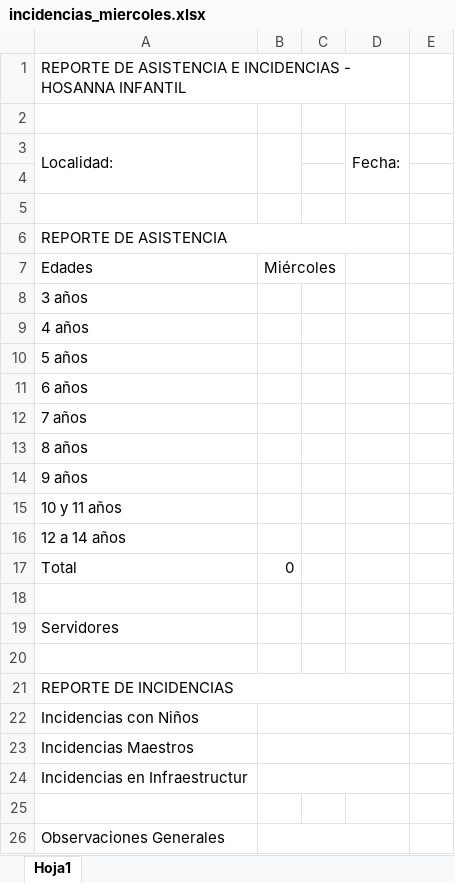
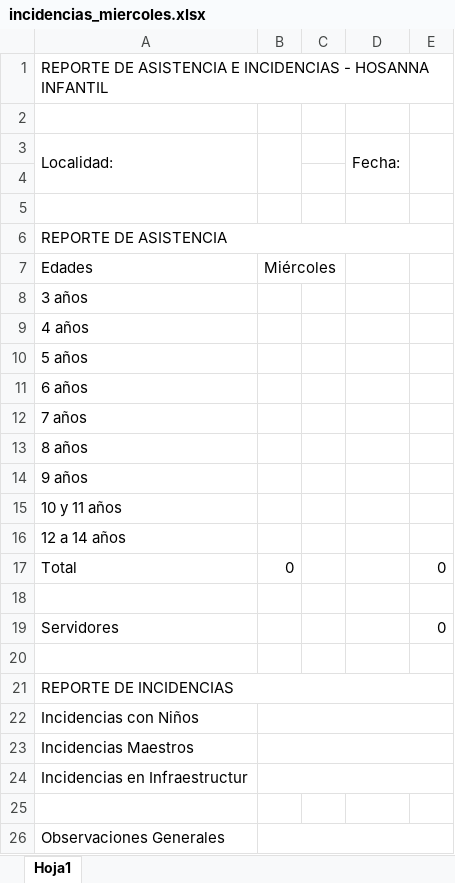
Before and after one commit to smartinezdisciple/ministerio_infantil, an Excel workbook: backend/incidencias_miercoles.xlsx, sheet Hoja1, drawn as a sheet; values as stored, in another font and other column widths than the file's, no cell formats; the diff names each change by its address in the sheet, - before the commit and + after, or states it on an @@ line.

Commit message:
fix: conteo de personal en reporte de incidencias miércoles
- Agregada celdas E17 y E19 en plantilla incidencias_miercoles.xlsx
- Cambio en reportesControlador.ts para crear E17 siempre (no solo si existe)

```diff
--- a/backend/incidencias_miercoles.xlsx (sheet Hoja1)
+++ b/backend/incidencias_miercoles.xlsx (sheet Hoja1)
-A1:D1 merged
+A1:E1 merged
+E3:E4 merged
-A6:D6 merged
+A6:E6 merged
-E17: (empty)
+E17: 0
-E19: (empty)
+E19: 0
-A21:D21 merged
+A21:E21 merged
-B22:D22 merged
+B22:E22 merged
-B23:D23 merged
+B23:E23 merged
-B24:D24 merged
+B24:E24 merged
-B26:D26 merged
+B26:E26 merged
```
Also changed, not shown: cell formats, 1 other file.
